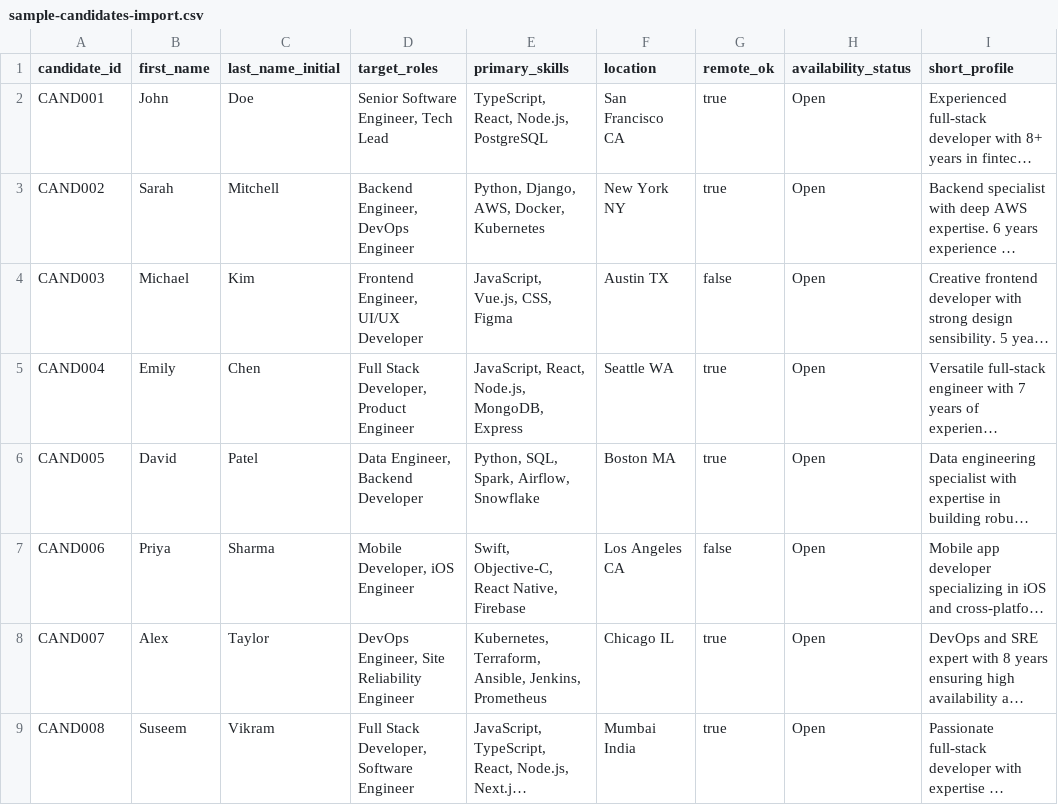
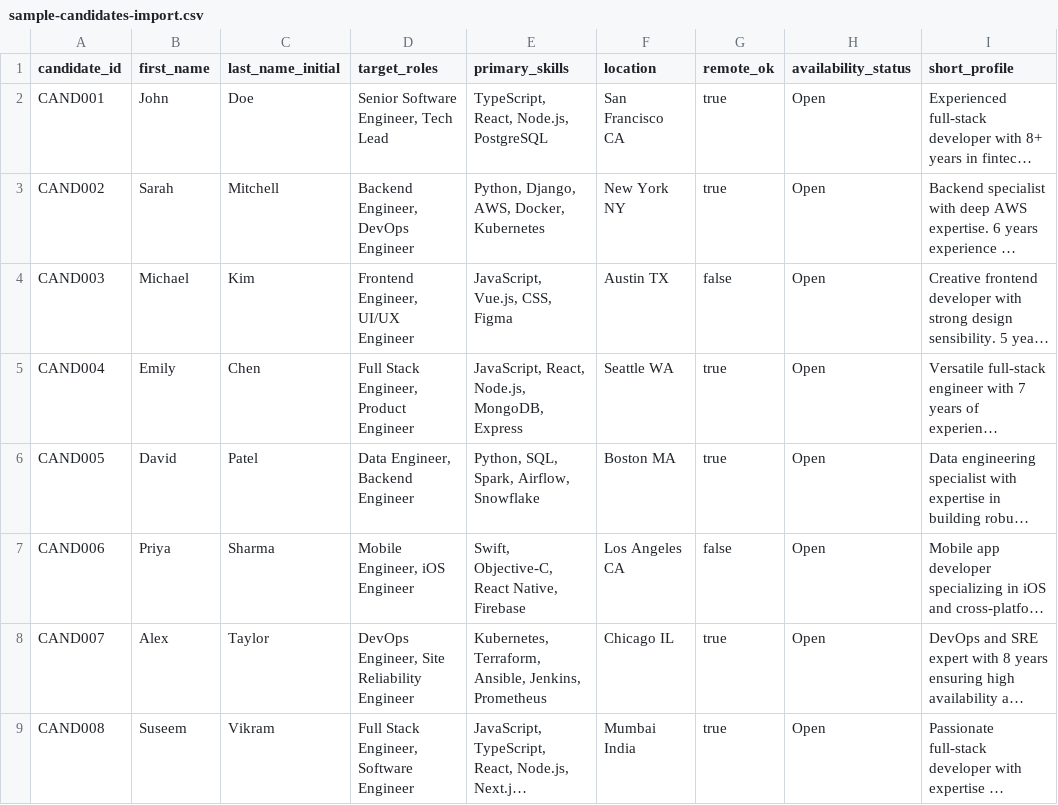
Before and after one commit to SuseemVikram/referral-discovery-portal, a CSV file: sample-candidates-import.csv, drawn as a sheet; only a part is shown; long unchanged cells end in …; the diff names each change by its address in the sheet, - before the commit and + after, or states it on an @@ line.

Commit message:
Implement dynamic filters: auto-update roles/skills from candidate data - Add API endpoint to fetch unique roles/skills from database - Create useRolesAndSkills hook for dynamic filter options - Update admin and public filters to use dynamic data - Remove default roles/skills; filters now purely database-driven - Standardize CSV role naming convention (all use 'Engineer' suffix)

```diff
--- a/sample-candidates-import.csv
+++ b/sample-candidates-import.csv
-D4 (target_roles): Frontend Engineer, UI/UX Developer
+D4 (target_roles): Frontend Engineer, UI/UX Engineer
-D5 (target_roles): Full Stack Developer, Product Engineer
+D5 (target_roles): Full Stack Engineer, Product Engineer
-D6 (target_roles): Data Engineer, Backend Developer
+D6 (target_roles): Data Engineer, Backend Engineer
-D7 (target_roles): Mobile Developer, iOS Engineer
+D7 (target_roles): Mobile Engineer, iOS Engineer
-D9 (target_roles): Full Stack Developer, Software Engineer
+D9 (target_roles): Full Stack Engineer, Software Engineer
```
Also changed, not shown: 10 other files.
